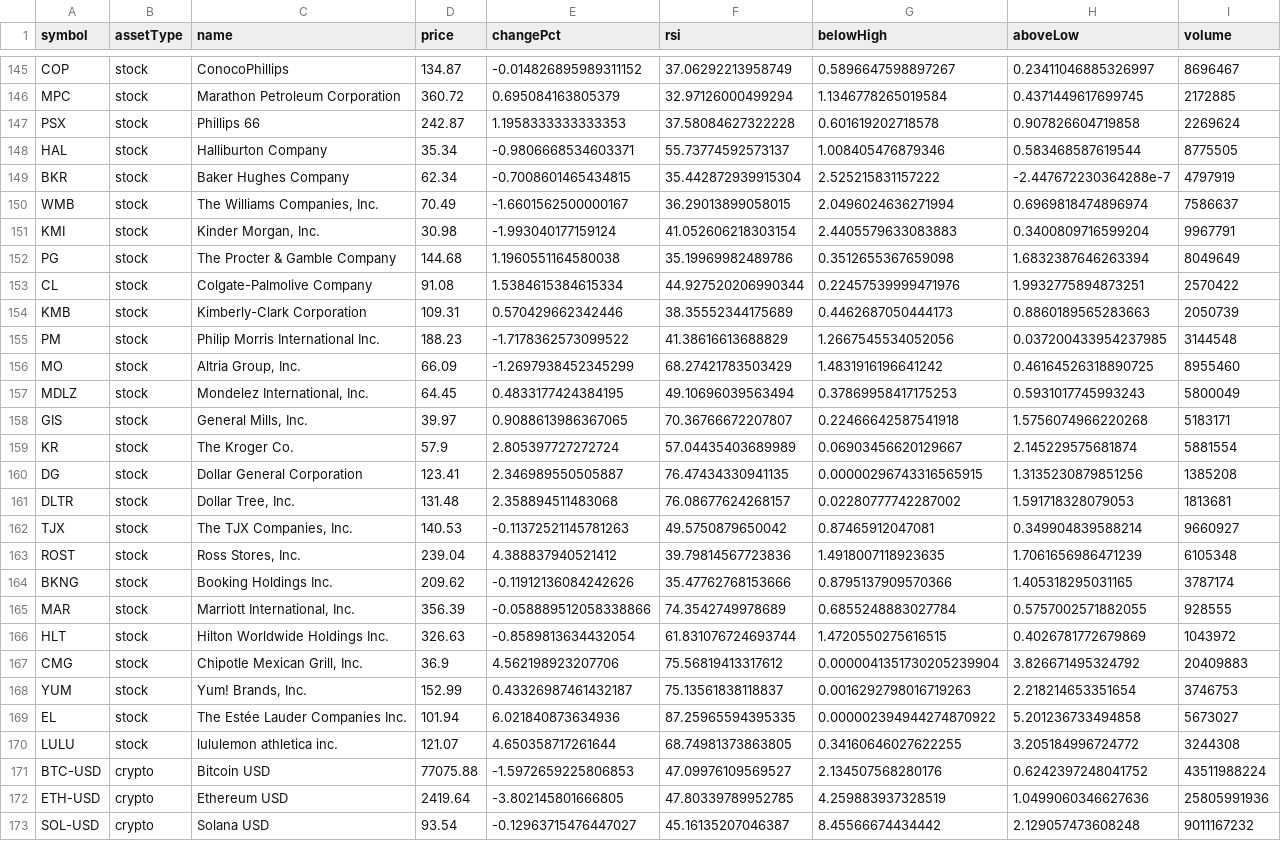
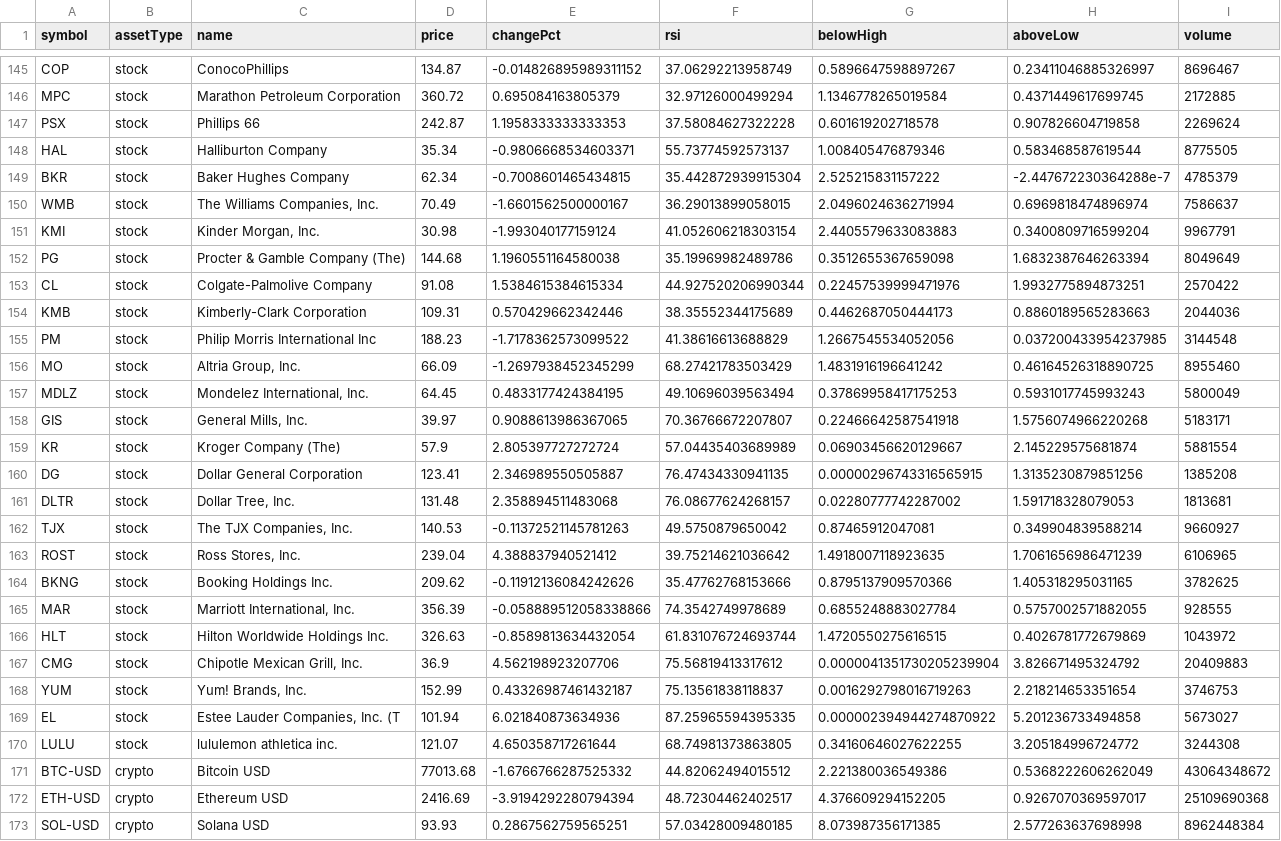
Before and after one commit to test23780460/test11, a CSV file: data/market.csv, drawn as a sheet; only a part is shown, gaps mark what is left out; the diff covers the shown part only.

```diff
--- a/data/market.csv
+++ b/data/market.csv
@@ -148,9 +148,9 @@ PSX,stock,"Phillips 66",242.87,1.1958333333333353,37.58084627322228,0.6016192027
 HAL,stock,"Halliburton Company",35.34,-0.9806668534603371,55.73774592573137,1.008405476879346,0.583468587619544,8775505
-BKR,stock,"Baker Hughes Company",62.34,-0.7008601465434815,35.442872939915304,2.525215831157222,-2.447672230364288e-7,4797919
+BKR,stock,"Baker Hughes Company",62.34,-0.7008601465434815,35.442872939915304,2.525215831157222,-2.447672230364288e-7,4785379
 WMB,stock,"The Williams Companies, Inc.",70.49,-1.6601562500000167,36.29013899058015,2.0496024636271994,0.6969818474896974,7586637
 KMI,stock,"Kinder Morgan, Inc.",30.98,-1.993040177159124,41.052606218303154,2.4405579633083883,0.3400809716599204,9967791
-PG,stock,"The Procter & Gamble Company",144.68,1.1960551164580038,35.19969982489786,0.3512655367659098,1.6832387646263394,8049649
+PG,stock,"Procter & Gamble Company (The)",144.68,1.1960551164580038,35.19969982489786,0.3512655367659098,1.6832387646263394,8049649
 CL,stock,"Colgate-Palmolive Company",91.08,1.5384615384615334,44.927520206990344,0.22457539999471976,1.9932775894873251,2570422
-KMB,stock,"Kimberly-Clark Corporation",109.31,0.570429662342446,38.35552344175689,0.4462687050444173,0.8860189565283663,2050739
-PM,stock,"Philip Morris International Inc.",188.23,-1.7178362573099522,41.38616613688829,1.2667545534052056,0.037200433954237985,3144548
+KMB,stock,"Kimberly-Clark Corporation",109.31,0.570429662342446,38.35552344175689,0.4462687050444173,0.8860189565283663,2044036
+PM,stock,"Philip Morris International Inc",188.23,-1.7178362573099522,41.38616613688829,1.2667545534052056,0.037200433954237985,3144548
 MO,stock,"Altria Group, Inc.",66.09,-1.2697938452345299,68.27421783503429,1.4831916196641242,0.46164526318890725,8955460
@@ -158,3 +158,3 @@ MDLZ,stock,"Mondelez International, Inc.",64.45,0.4833177424384195,49.1069603956
 GIS,stock,"General Mills, Inc.",39.97,0.9088613986367065,70.36766672207807,0.22466642587541918,1.5756074966220268,5183171
-KR,stock,"The Kroger Co.",57.9,2.805397727272724,57.04435403689989,0.06903456620129667,2.145229575681874,5881554
+KR,stock,"Kroger Company (The)",57.9,2.805397727272724,57.04435403689989,0.06903456620129667,2.145229575681874,5881554
 DG,stock,"Dollar General Corporation",123.41,2.346989550505887,76.47434330941135,0.00000296743316565915,1.3135230879851256,1385208
@@ -162,4 +162,4 @@ DLTR,stock,"Dollar Tree, Inc.",131.48,2.358894511483068,76.08677624268157,0.0228
 TJX,stock,"The TJX Companies, Inc.",140.53,-0.11372521145781263,49.5750879650042,0.87465912047081,0.349904839588214,9660927
-ROST,stock,"Ross Stores, Inc.",239.04,4.388837940521412,39.79814567723836,1.4918007118923635,1.7061656986471239,6105348
-BKNG,stock,"Booking Holdings Inc.",209.62,-0.11912136084242626,35.47762768153666,0.8795137909570366,1.405318295031165,3787174
+ROST,stock,"Ross Stores, Inc.",239.04,4.388837940521412,39.75214621036642,1.4918007118923635,1.7061656986471239,6106965
+BKNG,stock,"Booking Holdings Inc.",209.62,-0.11912136084242626,35.47762768153666,0.8795137909570366,1.405318295031165,3782625
 MAR,stock,"Marriott International, Inc.",356.39,-0.058889512058338866,74.3542749978689,0.6855248883027784,0.5757002571882055,928555
@@ -168,6 +168,6 @@ CMG,stock,"Chipotle Mexican Grill, Inc.",36.9,4.562198923207706,75.5681941331761
 YUM,stock,"Yum! Brands, Inc.",152.99,0.43326987461432187,75.13561838118837,0.0016292798016719263,2.218214653351654,3746753
-EL,stock,"The Estée Lauder Companies Inc.",101.94,6.021840873634936,87.25965594395335,0.000002394944274870922,5.201236733494858,5673027
+EL,stock,"Estee Lauder Companies, Inc. (T",101.94,6.021840873634936,87.25965594395335,0.000002394944274870922,5.201236733494858,5673027
 LULU,stock,"lululemon athletica inc.",121.07,4.650358717261644,68.74981373863805,0.34160646027622255,3.205184996724772,3244308
-BTC-USD,crypto,"Bitcoin USD",77075.88,-1.5972659225806853,47.09976109569527,2.134507568280176,0.6242397248041752,43511988224
-ETH-USD,crypto,"Ethereum USD",2419.64,-3.802145801666805,47.80339789952785,4.259883937328519,1.0499060346627636,25805991936
-SOL-USD,crypto,"Solana USD",93.54,-0.12963715476447027,45.16135207046387,8.45566674434442,2.129057473608248,9011167232
+BTC-USD,crypto,"Bitcoin USD",77013.68,-1.6766766287525332,44.82062494015512,2.221380036549386,0.5368222606262049,43064348672
+ETH-USD,crypto,"Ethereum USD",2416.69,-3.9194292280794394,48.72304462402517,4.376609294152205,0.9267070369597017,25109690368
+SOL-USD,crypto,"Solana USD",93.93,0.2867562759565251,57.03428009480185,8.073987356171385,2.577263637698998,8962448384
```
Also changed, not shown: 82 edited cells elsewhere in this file, data/history.csv, prices.csv, 6 other files.
